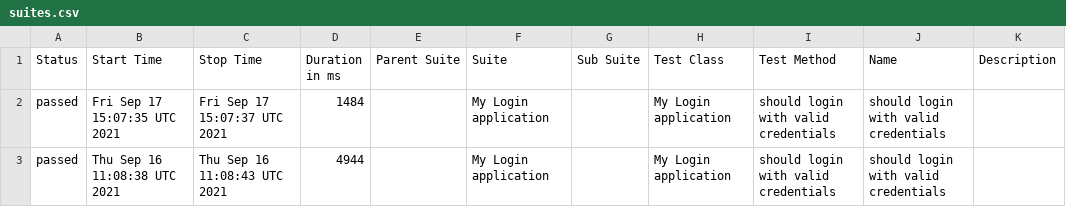
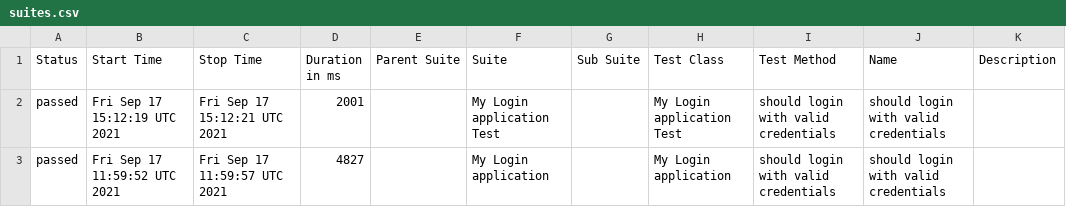
Before and after one commit to Baelir100/Work, a CSV file: data/suites.csv, drawn as a sheet.

```diff
--- a/data/suites.csv
+++ b/data/suites.csv
@@ -1,3 +1,3 @@
 "Status","Start Time","Stop Time","Duration in ms","Parent Suite","Suite","Sub Suite","Test Class","Test Method","Name","Description"
-"passed","Fri Sep 17 15:07:35 UTC 2021","Fri Sep 17 15:07:37 UTC 2021","1484","","My Login application","","My Login application","should login with valid credentials","should login with valid credentials",""
-"passed","Thu Sep 16 11:08:38 UTC 2021","Thu Sep 16 11:08:43 UTC 2021","4944","","My Login application","","My Login application","should login with valid credentials","should login with valid credentials",""
+"passed","Fri Sep 17 15:12:19 UTC 2021","Fri Sep 17 15:12:21 UTC 2021","2001","","My Login application Test","","My Login application Test","should login with valid credentials","should login with valid credentials",""
+"passed","Fri Sep 17 11:59:52 UTC 2021","Fri Sep 17 11:59:57 UTC 2021","4827","","My Login application","","My Login application","should login with valid credentials","should login with valid credentials",""
```
Also changed, not shown: 19 other files.
